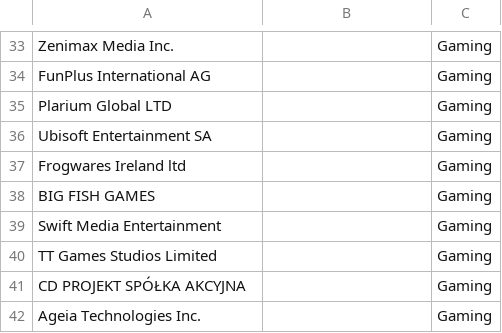
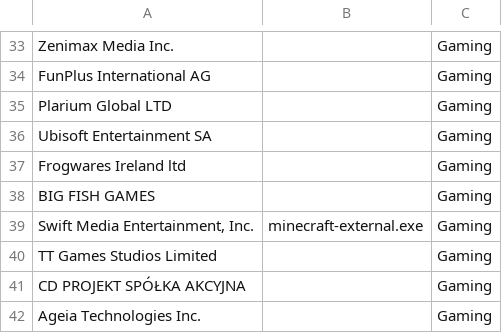
Before and after one commit to LimoWagdy/Thesis, a CSV file: SoftwareCerts/FileNameTest.csv, drawn as a sheet; only a part is shown, gaps mark what is left out.

Commit message:
Update FileNameTest.csv

```diff
--- a/SoftwareCerts/FileNameTest.csv
+++ b/SoftwareCerts/FileNameTest.csv
@@ -38,3 +38,3 @@ Frogwares Ireland ltd,,Gaming
 BIG FISH GAMES,,Gaming
-Swift Media Entertainment,,Gaming
+"Swift Media Entertainment, Inc.",minecraft-external.exe,Gaming
 TT Games Studios Limited,,Gaming
```
